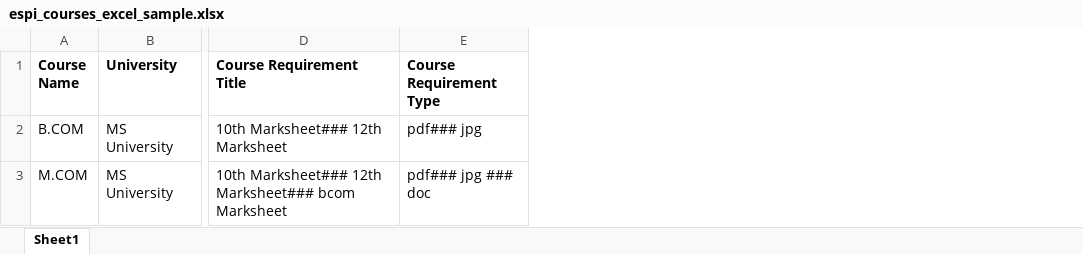
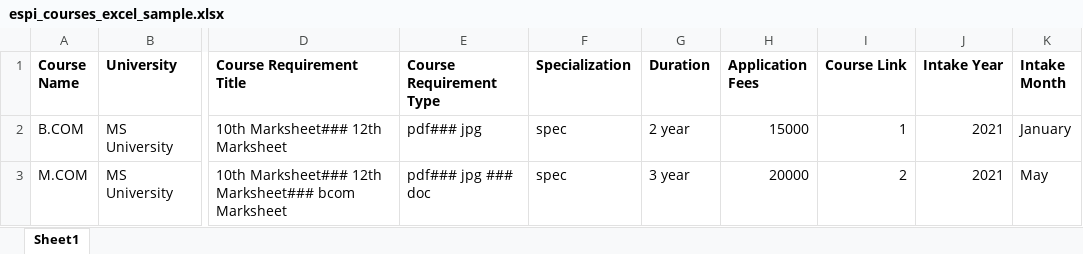
Before and after one commit to anantsoftcomputin/NEW_ESPI-CRM, an Excel workbook: public/sample/espi_courses_excel_sample.xlsx, sheet Sheet1, drawn as a sheet; only a part is shown, gaps mark what is left out; values as stored, in another font and other column widths than the file's, no borders; the diff names each change by its address in the sheet, - before the commit and + after, or states it on an @@ line.

```diff
--- a/public/sample/espi_courses_excel_sample.xlsx (sheet Sheet1)
+++ b/public/sample/espi_courses_excel_sample.xlsx (sheet Sheet1)
+column F (Specialization), rows 2-3: spec | spec
+column G (Duration), rows 2-3: 2 year | 3 year
+column H (Application Fees), rows 2-3: 15000 | 20000
+column I (Course Link), rows 2-3: 1 | 2
+column J (Intake Year), rows 2-3: 2021 | 2021
+column K (Intake Month), rows 2-3: January | May
```
Also changed, not shown: public/sample/espi_university_excel_sample.xlsx, 9 other files.
